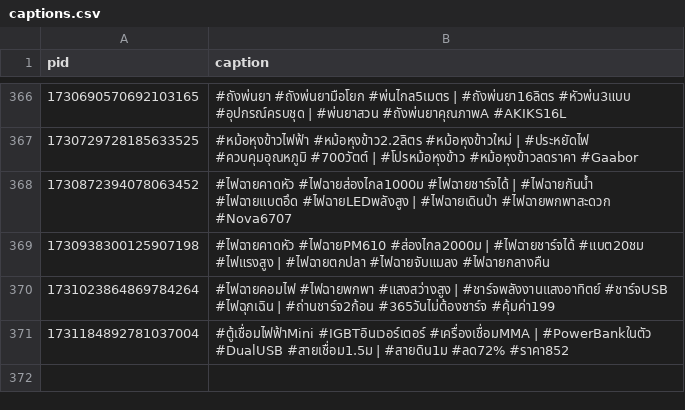
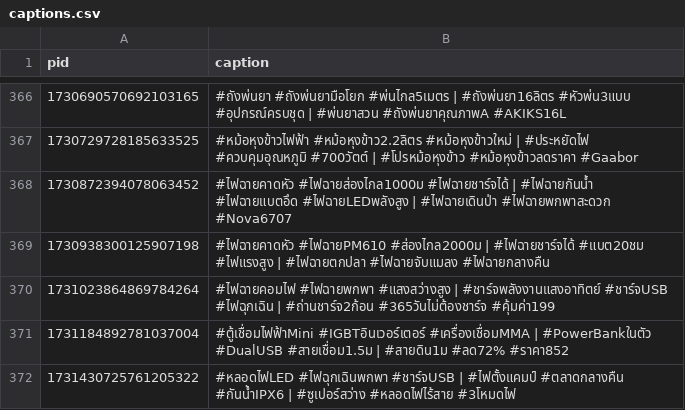
Before and after one commit to ohmwarareok/tiktok-captions, a CSV file: captions.csv, drawn as a sheet; only a part is shown, gaps mark what is left out; the diff names each change by its address in the sheet, - before the commit and + after, or states it on an @@ line.

Commit message:
Update caption PID 1731430725761205322

```diff
--- a/captions.csv
+++ b/captions.csv
+row 372: 1731430725761205322 | #หลอดไฟLED #ไฟฉุกเฉินพกพา #ชาร์จUSB | #ไฟตั้งแคมป์ #ตลาดกลางคืน #กันน้ำIPX6 | #ซูเปอร์สว่าง #หลอดไฟไร้สาย #3โหมดไฟ
```
